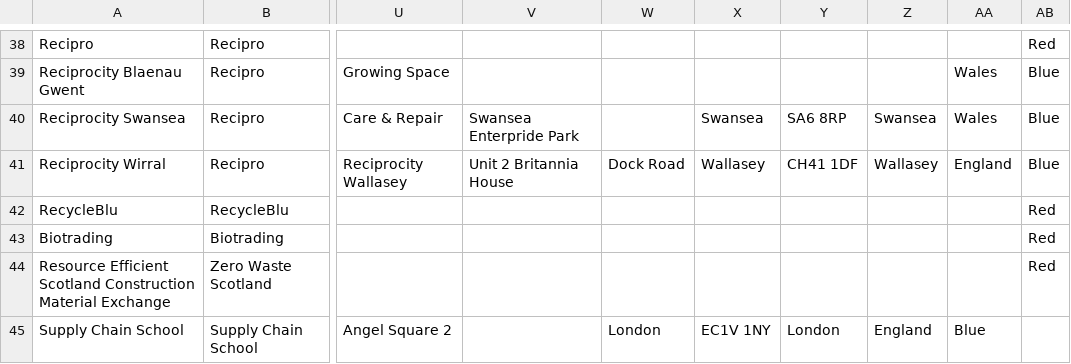
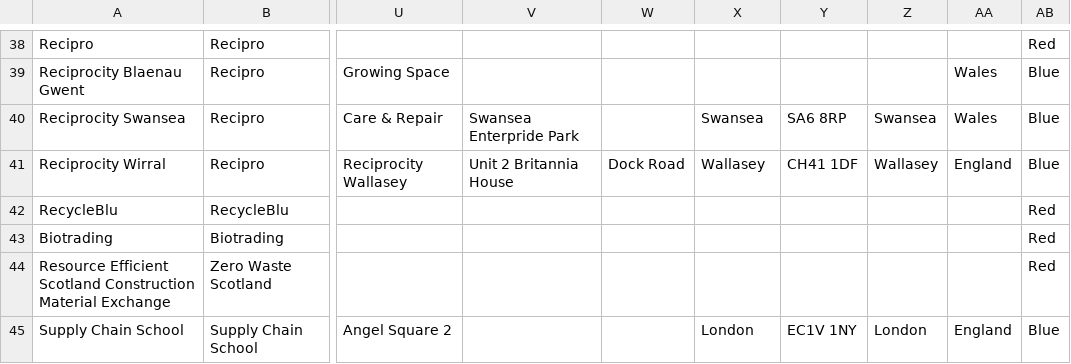
Before and after one commit to SW2893/sustainabilitytool-maps, a CSV file: src/mep/data.csv, drawn as a sheet; only a part is shown, gaps mark what is left out; the diff names each change by its address in the sheet, - before the commit and + after, or states it on an @@ line.

Commit message:
Update data.csv

```diff
--- a/src/mep/data.csv
+++ b/src/mep/data.csv
-W45: London
+W45: (empty)
-X45: EC1V 1NY
+X45: London
-Y45: London
+Y45: EC1V 1NY
-Z45: England
+Z45: London
-AA45: Blue
+AA45: England
-AB45: (empty)
+AB45: Blue
```
